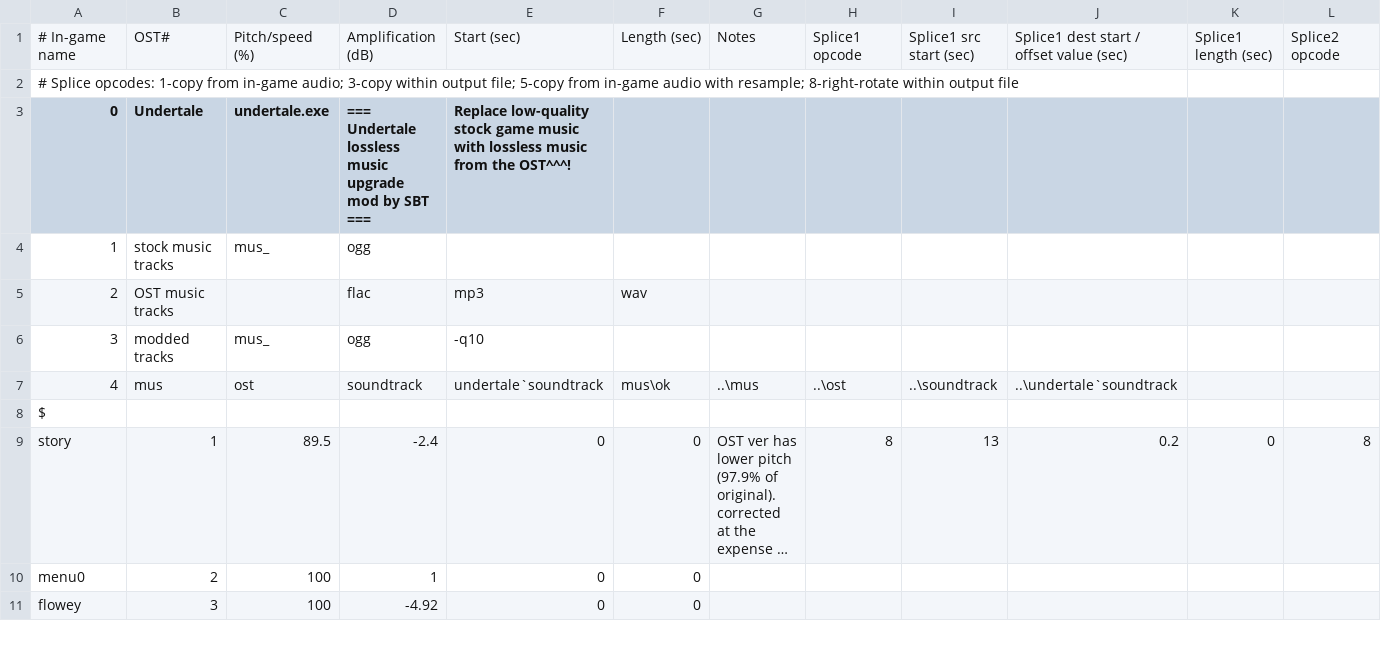
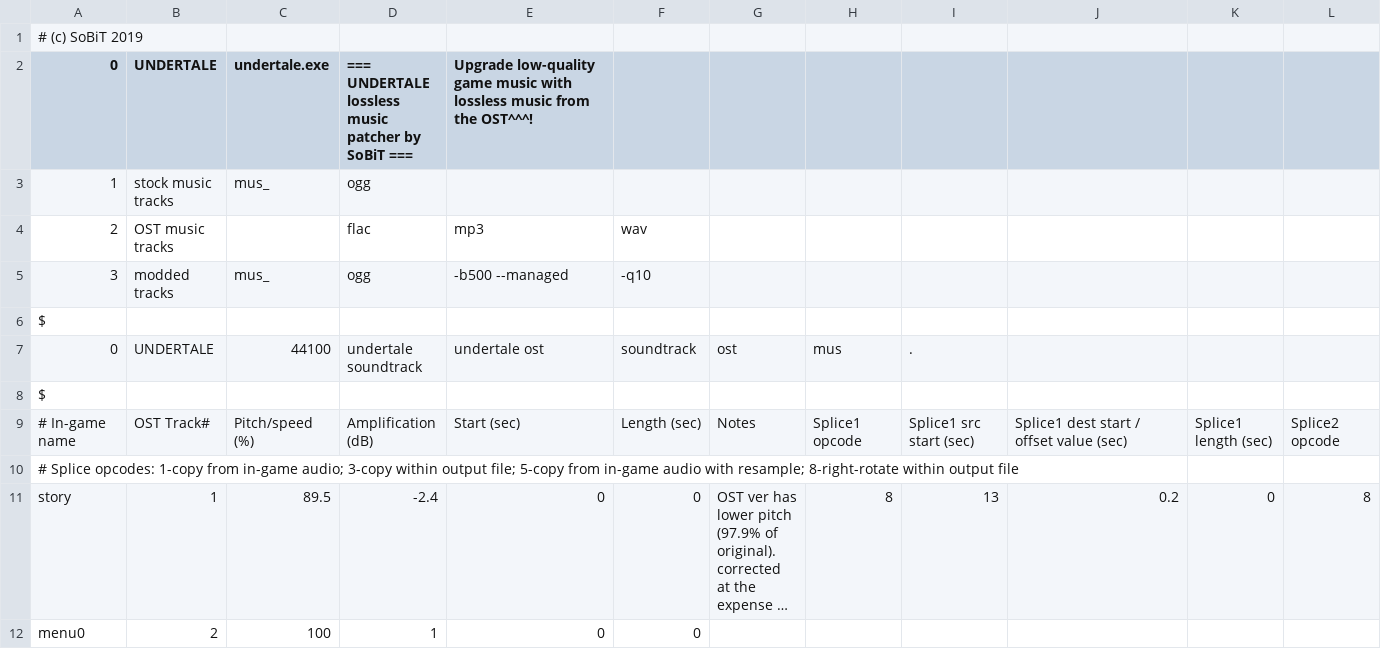
Before and after one commit to sobitcorp/FlacMyGame, a CSV file: undertale.csv, drawn as a sheet; only a part is shown; the shorter side is filled out with more unchanged rows; long unchanged cells end in …; removed rows and columns are numbered as before the commit, all else as after; rows hold the shown columns only; the diff names each change by its address in the sheet, - before the commit and + after, or states it on an @@ line.

```diff
--- a/undertale.csv
+++ b/undertale.csv
-row 1: # In-game name | OST# | Pitch/speed (%) | Amplification (dB) | Start (sec) | Length (sec) | Notes | Splice1 opcode | Splice1 src start (sec) | Splice1 dest start / offset value (sec) | Splice1 length (sec) | Splice2 opcode
-A1 (0): # Splice opcodes: 1-copy from in-game audio; 3-copy within output file; 5-copy from in-game audio with resample; 8-right-rotate within output file
+A1 (0): # (c) SoBiT 2019
-B2: Undertale
+B2: UNDERTALE
-D2: === Undertale lossless music upgrade mod by SBT ===
+D2: === UNDERTALE lossless music patcher by SoBiT ===
-E2: Replace low-quality stock game music…
+E2: Upgrade low-quality game music…
-E5: -q10
+E5: -b500 --managed
-F5: (empty)
+F5: -q10
-row 7: 4 | mus | ost | soundtrack | undertale`soundtrack | mus\ok | ..\mus | ..\ost | ..\soundtrack | ..\undertale`soundtrack
+row 7: 0 | UNDERTALE | 44100 | undertale soundtrack | undertale ost | soundtrack | ost | mus | .
+row 8: $
+row 9: # In-game name | OST Track# | Pitch/speed (%) | Amplification (dB) | Start (sec) | Length (sec) | Notes | Splice1 opcode | Splice1 src start (sec) | Splice1 dest start / offset value (sec) | Splice1 length (sec) | Splice2 opcode
+row 10: # Splice opcodes: 1-copy from in-game audio; 3-copy within output file; 5-copy from in-game audio with resample; 8-right-rotate within output file
```
Also changed, not shown: 4 other files.
